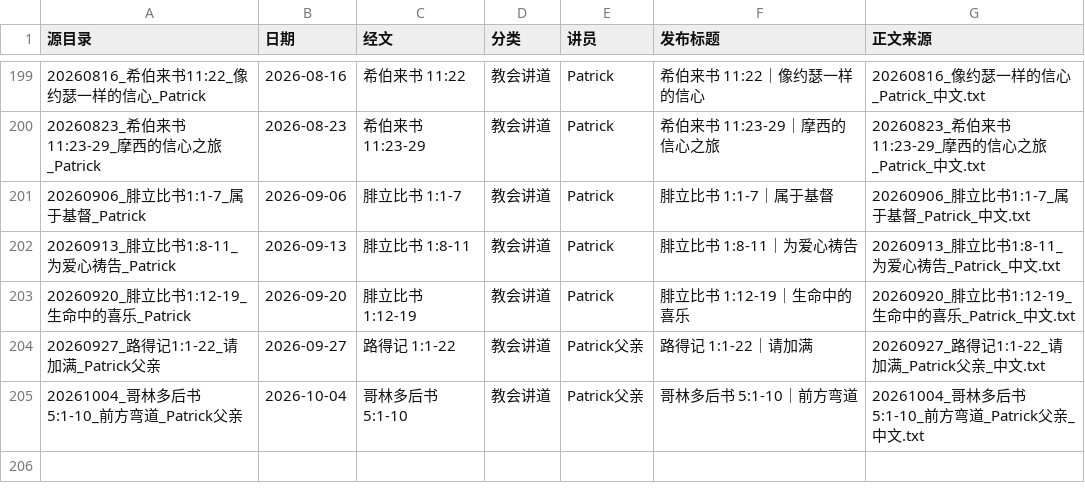
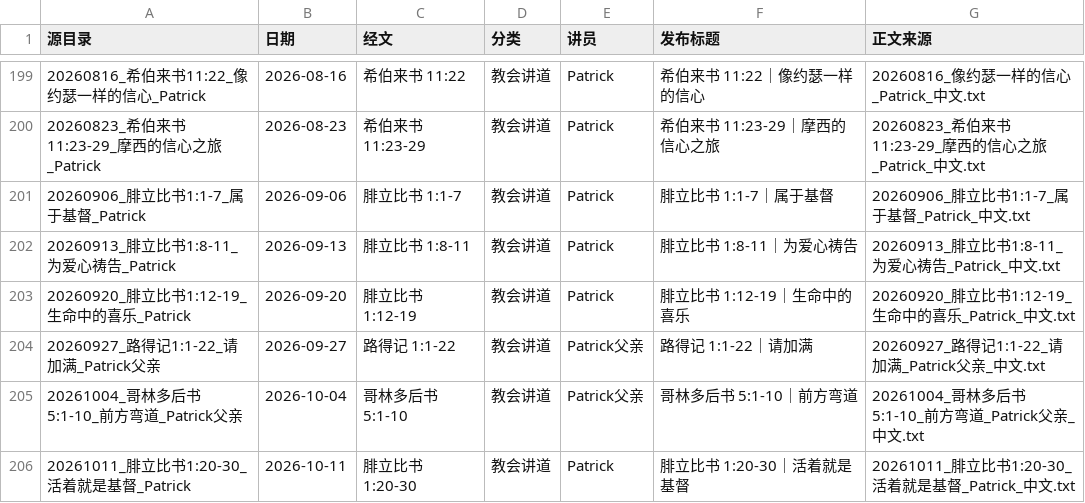
Before and after one commit to Ronnie0229/Ronnie0229.github.io, a CSV file: docs/内容整理报告/讲道文章目录.csv, drawn as a sheet; only a part is shown, gaps mark what is left out.

```diff
--- a/docs/内容整理报告/讲道文章目录.csv
+++ b/docs/内容整理报告/讲道文章目录.csv
@@ -205 +205,2 @@
 20261004_哥林多后书5:1-10_前方弯道_Patrick父亲,2026-10-04,哥林多后书 5:1-10,教会讲道,Patrick父亲,哥林多后书 5:1-10｜前方弯道,20261004_哥林多后书5:1-10_前方弯道_Patrick父亲_中文.txt
+20261011_腓立比书1:20-30_活着就是基督_Patrick,2026-10-11,腓立比书 1:20-30,教会讲道,Patrick,腓立比书 1:20-30｜活着就是基督,20261011_腓立比书1:20-30_活着就是基督_Patrick_中文.txt
```
Also changed, not shown: docs/内容整理报告/sermon-import-registry.csv, 4 other files.
